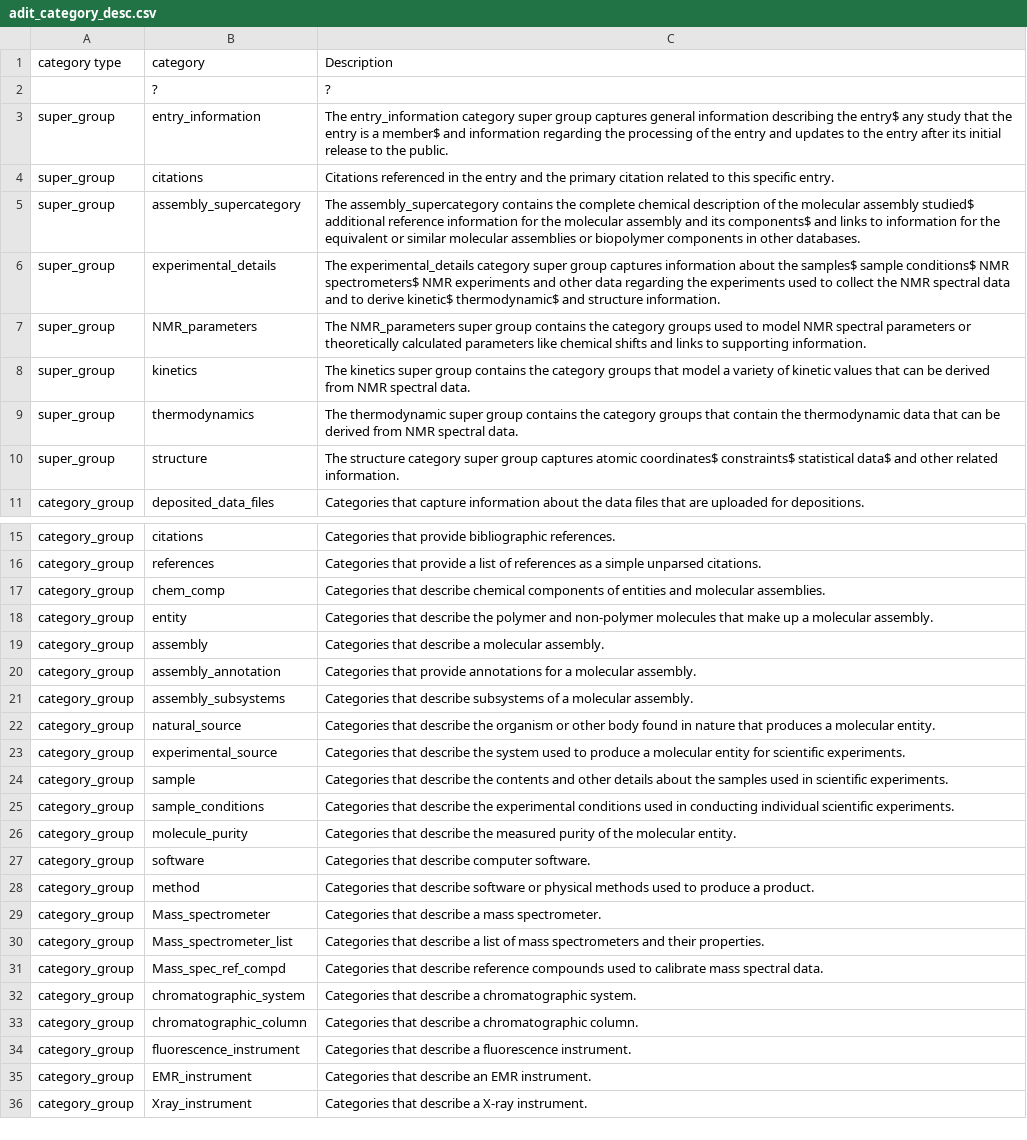
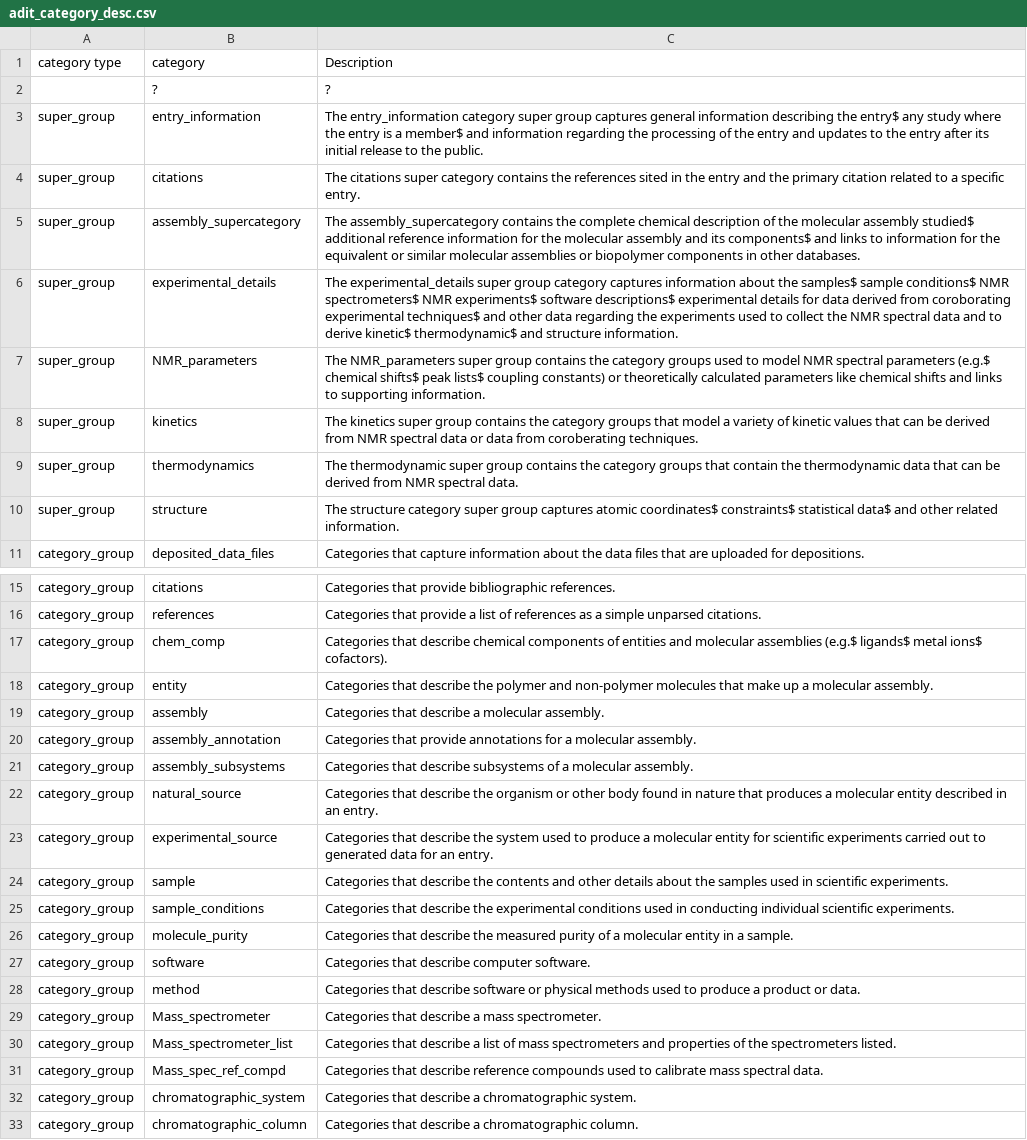
Before and after one commit to bmrb-io/nmr-star-dictionary, a CSV file: NMR-STAR/internal_106_distribution/adit_category_desc.csv, drawn as a sheet; only a part is shown, gaps mark what is left out; the shorter side is filled out with more unchanged rows.

Commit message:
NMR-STAR v3.2.4.1 release
-Adjusted flags, prompts, and interface descriptions for experiment_file.xxx tags to correct and improve BMRBdep interface.
-Other minor typos fixed

```diff
--- a/NMR-STAR/internal_106_distribution/adit_category_desc.csv
+++ b/NMR-STAR/internal_106_distribution/adit_category_desc.csv
@@ -2,8 +2,8 @@ category type,category,Description
 ,?,?
-super_group,entry_information,The entry_information category super group captures general information describing the entry$ any study that the entry is a member$ and information regarding the processing of the entry and updates to the entry after its initial release to the public.
-super_group,citations,Citations referenced in the entry and the primary citation related to this specific entry.
+super_group,entry_information,The entry_information category super group captures general information describing the entry$ any study where the entry is a member$ and information regarding the processing of the entry and updates to the entry after its initial release to the public.
+super_group,citations,The citations super category contains the references sited in the entry and the primary citation related to a specific entry.
 super_group,assembly_supercategory,The assembly_supercategory contains the complete chemical description of the molecular assembly studied$ additional reference information for the molecular assembly and its components$ and links to information for the equivalent or similar molecular assemblies or biopolymer components in other databases.
-super_group,experimental_details,The experimental_details category super group captures information about the samples$ sample conditions$ NMR spectrometers$ NMR experiments and other data regarding the experiments used to collect the NMR spectral data and to derive kinetic$ thermodynamic$ and structure information.
-super_group,NMR_parameters,The NMR_parameters super group contains the category groups used to model NMR spectral parameters or theoretically calculated parameters like chemical shifts and links to supporting information.
-super_group,kinetics,The kinetics super group contains the category groups that model a variety of kinetic values that can be derived from NMR spectral data.
+super_group,experimental_details,The experimental_details super group category captures information about the samples$ sample conditions$ NMR spectrometers$ NMR experiments$ software descriptions$ experimental details for data derived from coroborating experimental techniques$ and other data regarding the experiments used to collect the NMR spectral data and to derive kinetic$ thermodynamic$ and structure information.
+super_group,NMR_parameters,The NMR_parameters super group contains the category groups used to model NMR spectral parameters (e.g.$ chemical shifts$ peak lists$ coupling constants) or theoretically calculated parameters like chemical shifts and links to supporting information.
+super_group,kinetics,The kinetics super group contains the category groups that model a variety of kinetic values that can be derived from NMR spectral data or data from coroberating techniques.
 super_group,thermodynamics,The thermodynamic super group contains the category groups that contain the thermodynamic data that can be derived from NMR spectral data.
@@ -16,3 +16,3 @@ category_group,citations,Categories that provide bibliographic references.
 category_group,references,Categories that provide a list of references as a simple unparsed citations.
-category_group,chem_comp,Categories that describe chemical components of entities and molecular assemblies.
+category_group,chem_comp,Categories that describe chemical components of entities and molecular assemblies (e.g.$ ligands$ metal ions$ cofactors).
 category_group,entity,Categories that describe the polymer and non-polymer molecules that make up a molecular assembly.
@@ -21,11 +21,11 @@ category_group,assembly_annotation,Categories that provide annotations for a mol
 category_group,assembly_subsystems,Categories that describe subsystems of a molecular assembly.
-category_group,natural_source,Categories that describe the organism or other body found in nature that produces a molecular entity.
-category_group,experimental_source,Categories that describe the system used to produce a molecular entity for scientific experiments.
+category_group,natural_source,Categories that describe the organism or other body found in nature that produces a molecular entity described in an entry.
+category_group,experimental_source,Categories that describe the system used to produce a molecular entity for scientific experiments carried out to generated data for an entry.
 category_group,sample,Categories that describe the contents and other details about the samples used in scientific experiments.
 category_group,sample_conditions,Categories that describe the experimental conditions used in conducting individual scientific experiments.
-category_group,molecule_purity,Categories that describe the measured purity of the molecular entity.
+category_group,molecule_purity,Categories that describe the measured purity of a molecular entity in a sample.
 category_group,software,Categories that describe computer software.
-category_group,method,Categories that describe software or physical methods used to produce a product.
+category_group,method,Categories that describe software or physical methods used to produce a product or data.
 category_group,Mass_spectrometer,Categories that describe a mass spectrometer.
-category_group,Mass_spectrometer_list,Categories that describe a list of mass spectrometers and their properties.
+category_group,Mass_spectrometer_list,Categories that describe a list of mass spectrometers and properties of the spectrometers listed.
 category_group,Mass_spec_ref_compd,Categories that describe reference compounds used to calibrate mass spectral data.
```
Also changed, not shown: NMR-STAR/internal_106_distribution/adit_enum_dict.csv, NMR-STAR/internal_106_distribution/adit_enum_dtl.csv, 24 other files.
